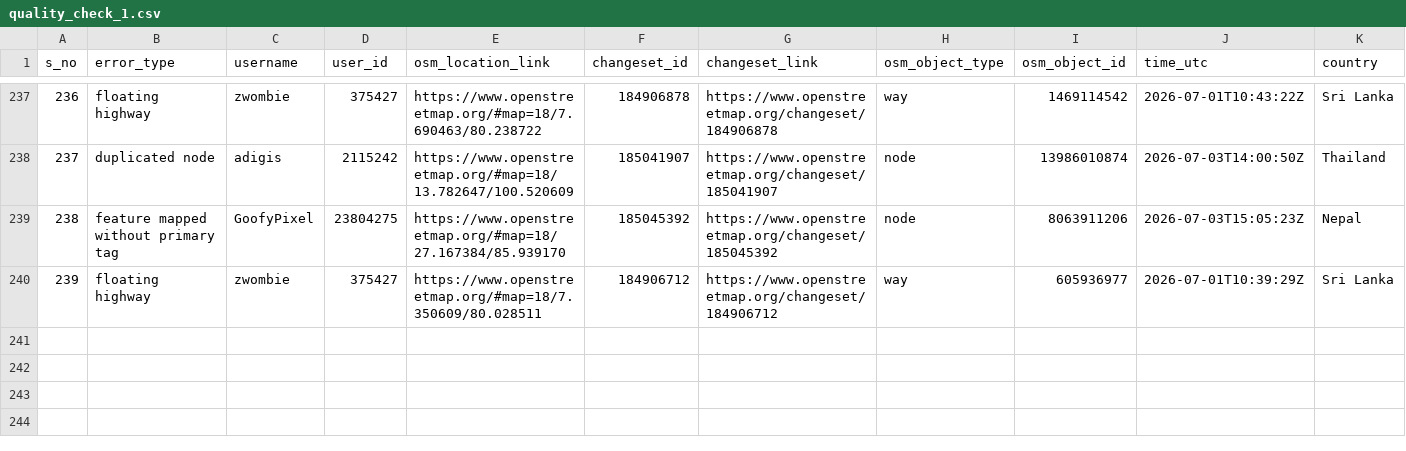
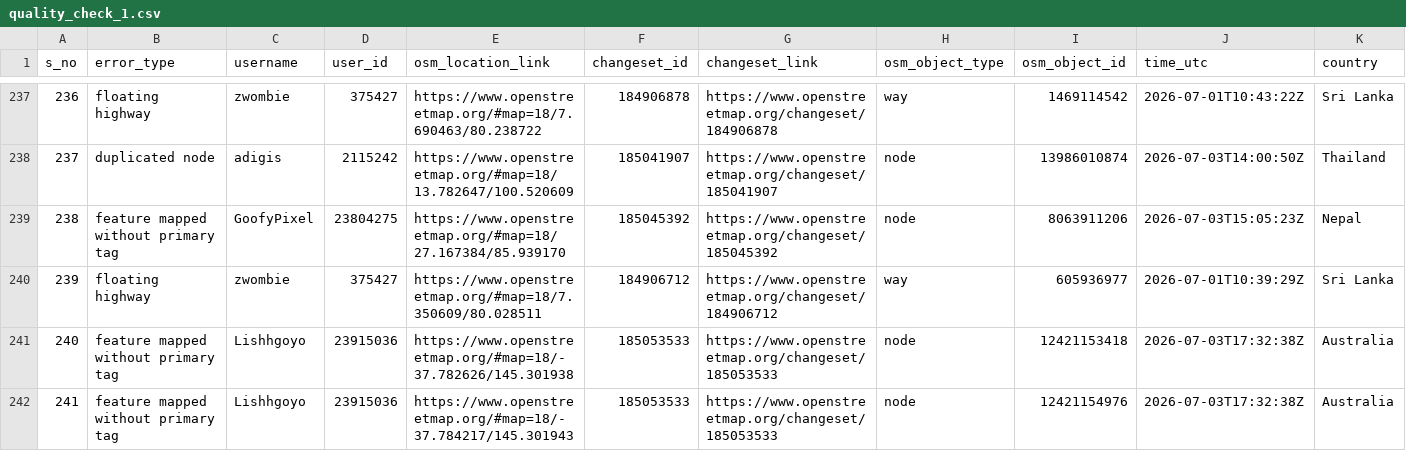
Before and after one commit to KingVik-Planet/OSM_QC_MapCupAPAC2026, a CSV file: data/quality_check_1.csv, drawn as a sheet; only a part is shown, gaps mark what is left out; rows hold the shown columns only; the diff names each change by its address in the sheet, - before the commit and + after, or states it on an @@ line.

```diff
--- a/data/quality_check_1.csv
+++ b/data/quality_check_1.csv
+row 241: 240 | feature mapped without primary tag | Lishhgoyo | 23915036 | https://www.openstreetmap.org/#map=18/-37.782626/145.301938 | 185053533 | https://www.openstreetmap.org/changeset/185053533 | node | 12421153418 | 2026-07-03T17:32:38Z | Australia
+row 242: 241 | feature mapped without primary tag | Lishhgoyo | 23915036 | https://www.openstreetmap.org/#map=18/-37.784217/145.301943 | 185053533 | https://www.openstreetmap.org/changeset/185053533 | node | 12421154976 | 2026-07-03T17:32:38Z | Australia
```
Also changed, not shown: 3 other files.
